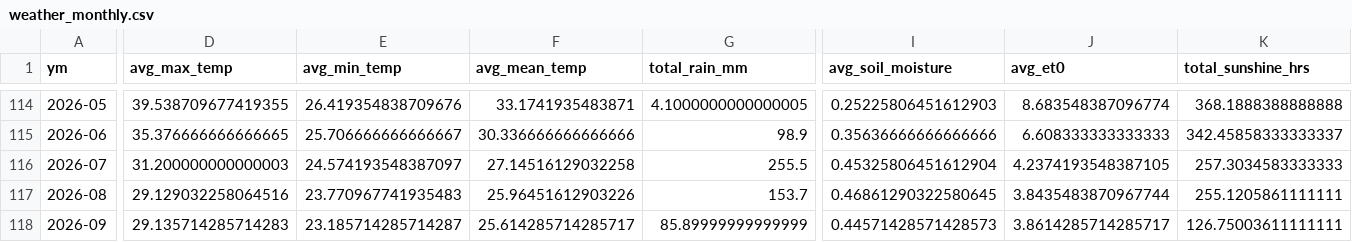
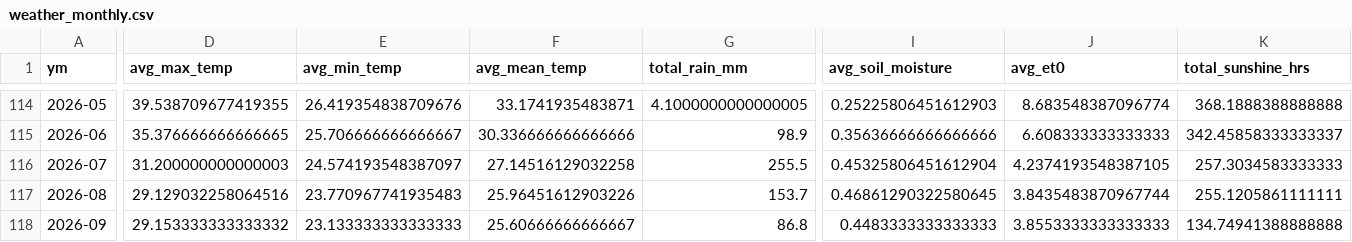
Before and after one commit to Prayas-dev-acc/mandi, a CSV file: weather_monthly.csv, drawn as a sheet; only a part is shown, gaps mark what is left out; the diff covers the shown part only; the diff names each change by its address in the sheet, - before the commit and + after, or states it on an @@ line.

```diff
--- a/weather_monthly.csv
+++ b/weather_monthly.csv
-D118 (avg_max_temp): 29.135714285714283
+D118 (avg_max_temp): 29.153333333333332
-E118 (avg_min_temp): 23.185714285714287
+E118 (avg_min_temp): 23.133333333333333
-F118 (avg_mean_temp): 25.614285714285717
+F118 (avg_mean_temp): 25.60666666666667
-G118 (total_rain_mm): 85.89999999999999
+G118 (total_rain_mm): 86.8
-I118 (avg_soil_moisture): 0.44571428571428573
+I118 (avg_soil_moisture): 0.4483333333333333
-J118 (avg_et0): 3.8614285714285717
+J118 (avg_et0): 3.8553333333333333
-K118 (total_sunshine_hrs): 126.75003611111111
+K118 (total_sunshine_hrs): 134.74941388888888
```
Also changed, not shown: 2 edited cells elsewhere in this file, 2 other files.
